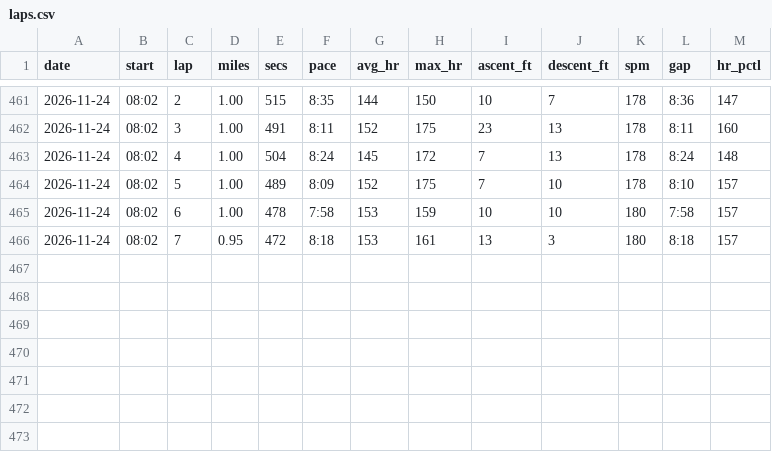
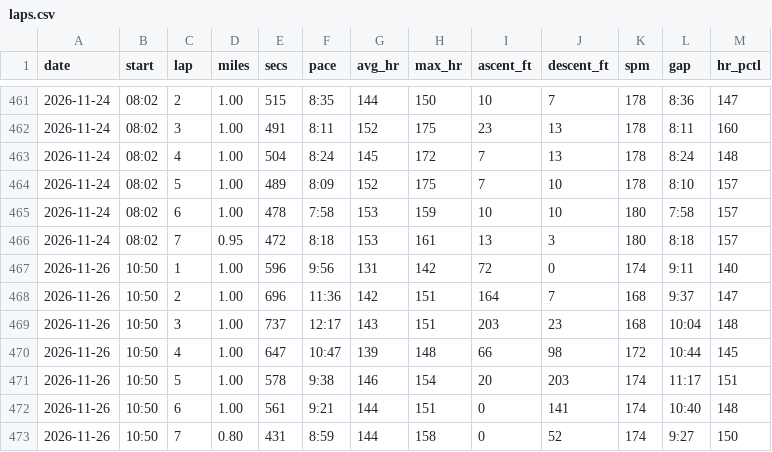
Before and after one commit to DaveEdge1/RunningCoach, a CSV file: data/laps.csv, drawn as a sheet; only a part is shown, gaps mark what is left out.

```diff
--- a/data/laps.csv
+++ b/data/laps.csv
@@ -466 +466,8 @@ date,start,lap,miles,secs,pace,avg_hr,max_hr,ascent_ft,descent_ft,spm,gap,hr_pct
 2026-11-24,08:02,7,0.95,472,8:18,153,161,13,3,180,8:18,157
+2026-11-26,10:50,1,1.00,596,9:56,131,142,72,0,174,9:11,140
+2026-11-26,10:50,2,1.00,696,11:36,142,151,164,7,168,9:37,147
+2026-11-26,10:50,3,1.00,737,12:17,143,151,203,23,168,10:04,148
+2026-11-26,10:50,4,1.00,647,10:47,139,148,66,98,172,10:44,145
+2026-11-26,10:50,5,1.00,578,9:38,146,154,20,203,174,11:17,151
+2026-11-26,10:50,6,1.00,561,9:21,144,151,0,141,174,10:40,148
+2026-11-26,10:50,7,0.80,431,8:59,144,158,0,52,174,9:27,150
```
Also changed, not shown: data/benchmarks.csv, data/efforts.csv, 10 other files.
